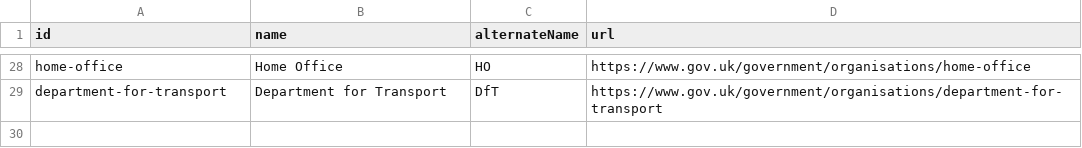
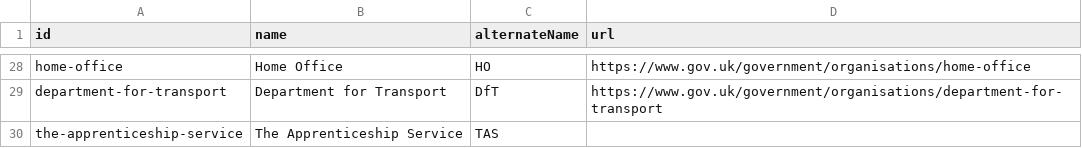
Before and after one commit to co-cddo/api-catalogue, a CSV file: data/organisation.csv, drawn as a sheet; only a part is shown, gaps mark what is left out; the diff names each change by its address in the sheet, - before the commit and + after, or states it on an @@ line.

```diff
--- a/data/organisation.csv
+++ b/data/organisation.csv
+row 30: the-apprenticeship-service | The Apprenticeship Service | TAS
```
Also changed, not shown: data/catalogue.csv.
